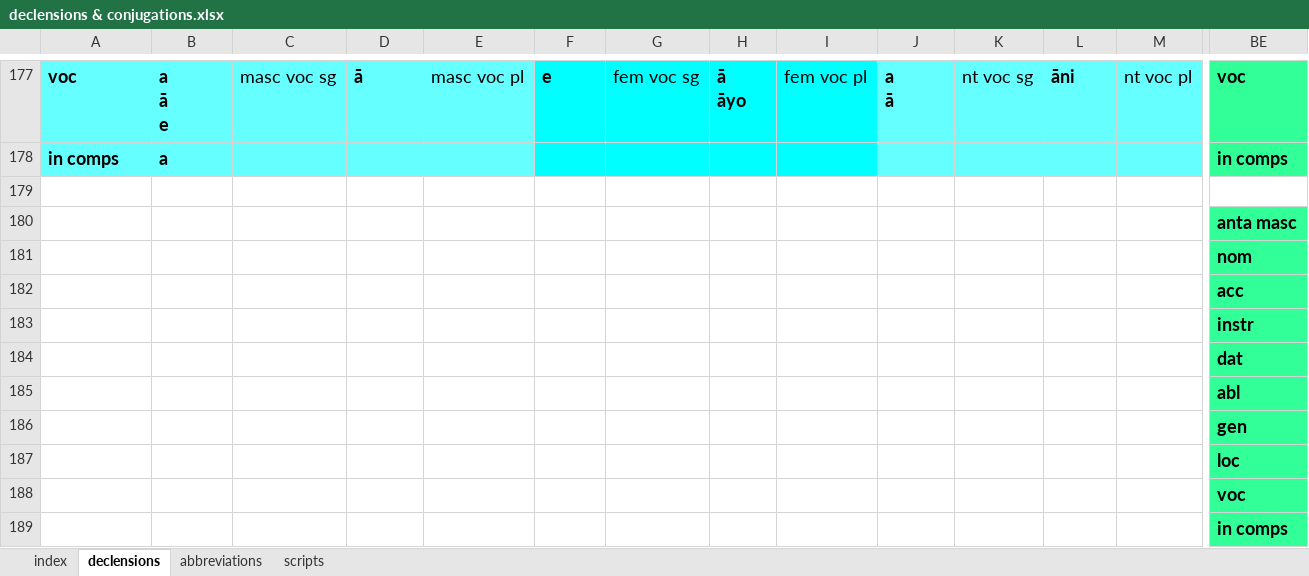
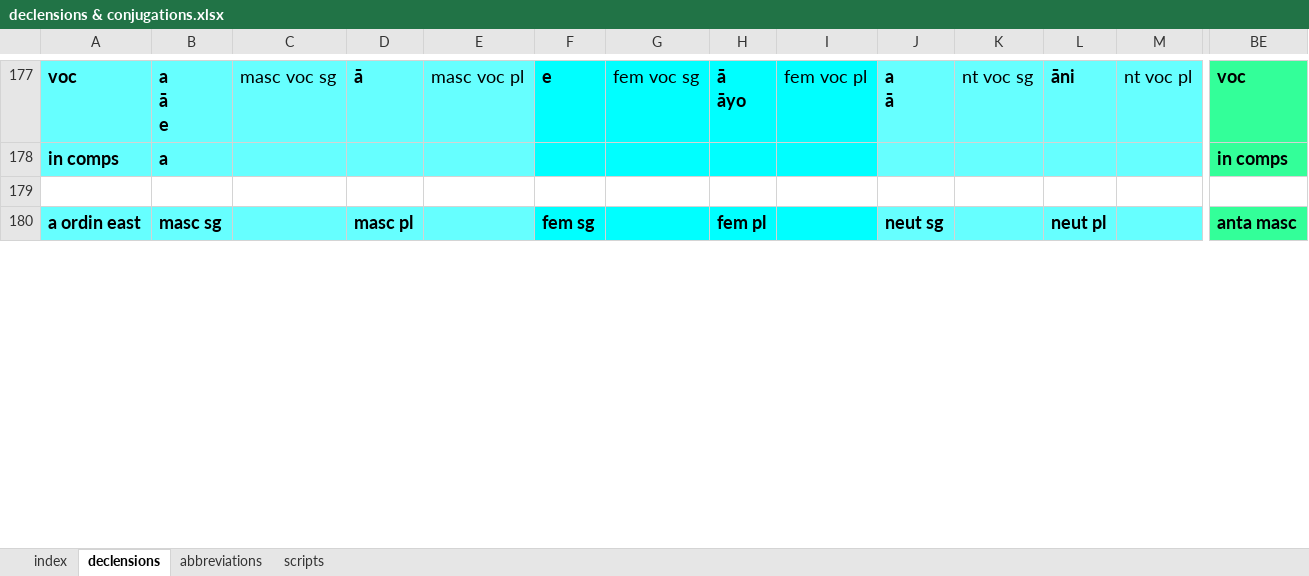
Before and after one commit to digitalpalidictionary/inflection-generator, an Excel workbook: declensions & conjugations.xlsx, sheet declensions, drawn as a sheet; only a part is shown, gaps mark what is left out; values as stored, in another font and other column widths than the file's, no borders; removed rows and columns are numbered as before the commit, all else as after; rows hold the shown columns only; the diff covers the shown part only; the diff names each change by its address in the sheet, - before the commit and + after, or states it on an @@ line.

```diff
--- a/declensions & conjugations.xlsx (sheet declensions)
+++ b/declensions & conjugations.xlsx (sheet declensions)
-A180: (empty)
+A180: a ordin east
-A180:E180 fill: none
+A180:E180 fill: #66FFFF
-B180: (empty)
+B180: masc sg
-D180: (empty)
+D180: masc pl
-F180: (empty)
+F180: fem sg
-F180:I180 fill: none
+F180:I180 fill: #00FFFF
-H180: (empty)
+H180: fem pl
-J180: (empty)
+J180: neut sg
-J180:M180 fill: none
+J180:M180 fill: #66FFFF
-L180: (empty)
+L180: neut pl
-row 181:  |  |  |  |  |  |  |  |  |  |  |  |  | nom
-row 182:  |  |  |  |  |  |  |  |  |  |  |  |  | acc
-row 183:  |  |  |  |  |  |  |  |  |  |  |  |  | instr
-row 184:  |  |  |  |  |  |  |  |  |  |  |  |  | dat
-row 185:  |  |  |  |  |  |  |  |  |  |  |  |  | abl
-row 186:  |  |  |  |  |  |  |  |  |  |  |  |  | gen
-row 187:  |  |  |  |  |  |  |  |  |  |  |  |  | loc
-row 188:  |  |  |  |  |  |  |  |  |  |  |  |  | voc
-row 189:  |  |  |  |  |  |  |  |  |  |  |  |  | in comps
```
Also changed, not shown: 9 added rows and 5 edited cells elsewhere in this sheet, sheet index, 1 other file.
